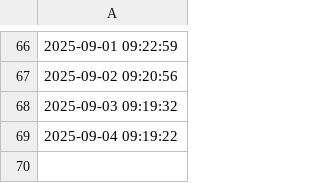
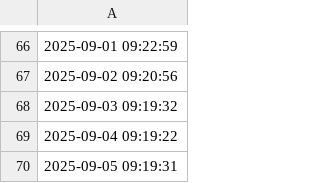
Before and after one commit to aodhanlutetiae/rice_price, a CSV file: amazon_rice_price.csv, drawn as a sheet; only a part is shown, gaps mark what is left out; the diff names each change by its address in the sheet, - before the commit and + after, or states it on an @@ line.

```diff
--- a/amazon_rice_price.csv
+++ b/amazon_rice_price.csv
+row 70: 2025-09-05 09:19:31
```
